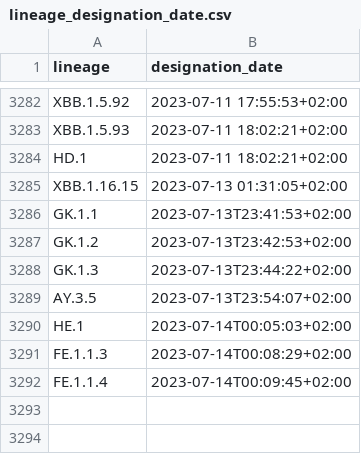
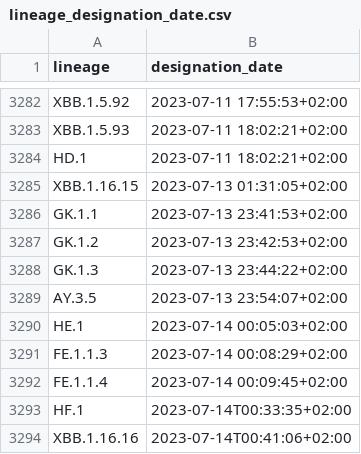
Before and after one commit to ciscorucinski/pango-designation-dates, a CSV file: data/lineage_designation_date.csv, drawn as a sheet; only a part is shown, gaps mark what is left out.

```diff
--- a/data/lineage_designation_date.csv
+++ b/data/lineage_designation_date.csv
@@ -3285,8 +3285,10 @@ HD.1,2023-07-11 18:02:21+02:00
 XBB.1.16.15,2023-07-13 01:31:05+02:00
-GK.1.1,2023-07-13T23:41:53+02:00
-GK.1.2,2023-07-13T23:42:53+02:00
-GK.1.3,2023-07-13T23:44:22+02:00
-AY.3.5,2023-07-13T23:54:07+02:00
-HE.1,2023-07-14T00:05:03+02:00
-FE.1.1.3,2023-07-14T00:08:29+02:00
-FE.1.1.4,2023-07-14T00:09:45+02:00
+GK.1.1,2023-07-13 23:41:53+02:00
+GK.1.2,2023-07-13 23:42:53+02:00
+GK.1.3,2023-07-13 23:44:22+02:00
+AY.3.5,2023-07-13 23:54:07+02:00
+HE.1,2023-07-14 00:05:03+02:00
+FE.1.1.3,2023-07-14 00:08:29+02:00
+FE.1.1.4,2023-07-14 00:09:45+02:00
+HF.1,2023-07-14T00:33:35+02:00
+XBB.1.16.16,2023-07-14T00:41:06+02:00
```
Also changed, not shown: 1 other file.
